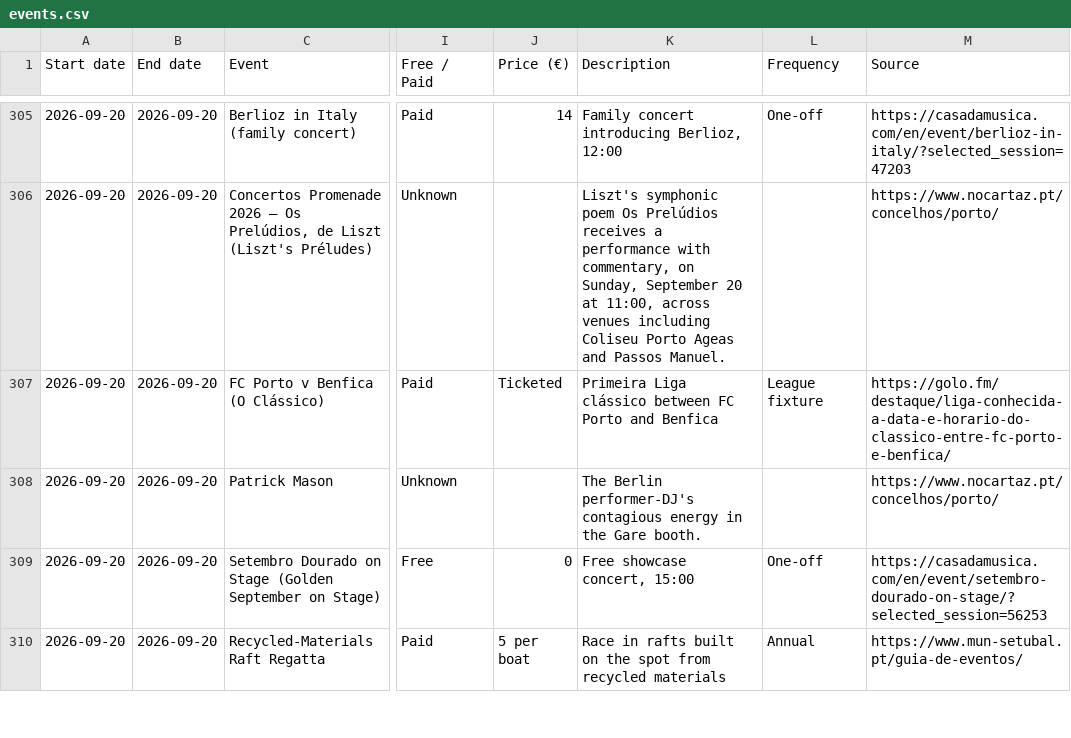
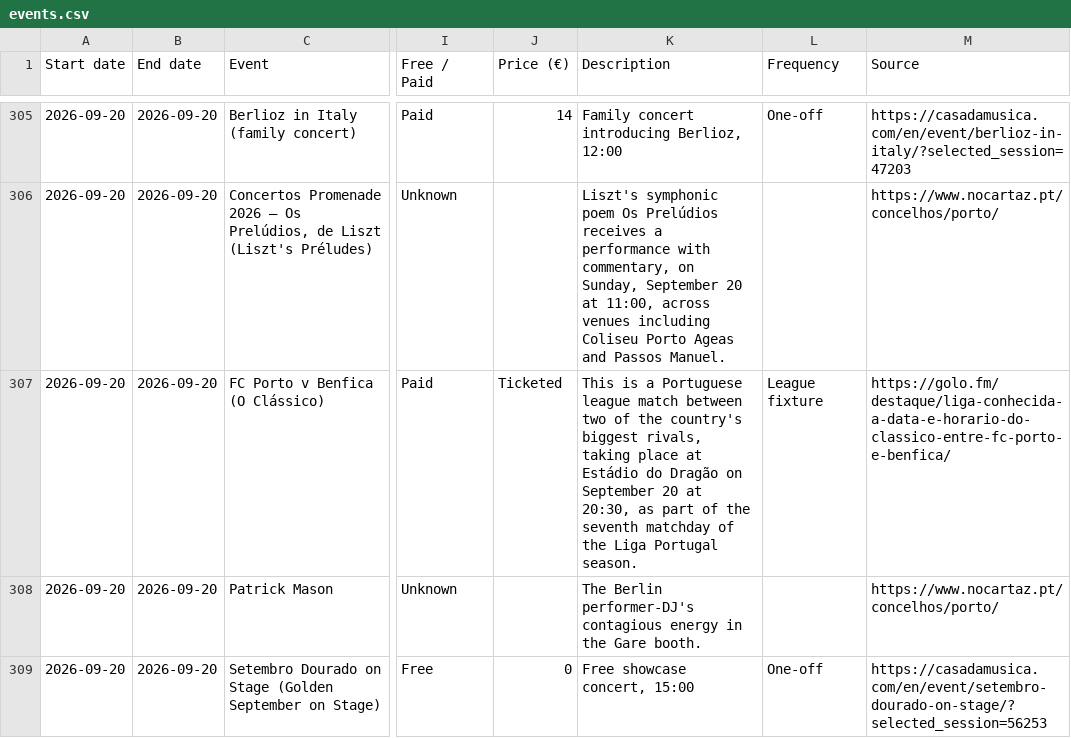
Before and after one commit to robtheriver72/borasetubal, a CSV file: events.csv, drawn as a sheet; only a part is shown, gaps mark what is left out; the shorter side is filled out with more unchanged rows; the diff covers the shown part only; the diff names each change by its address in the sheet, - before the commit and + after, or states it on an @@ line.

```diff
--- a/events.csv
+++ b/events.csv
-K307 (Description): Primeira Liga clássico between FC Porto and Benfica
+K307 (Description): This is a Portuguese league match between two of the country's biggest rivals, taking place at Estádio do Dragão on September 20 at 20:30, as part of the seventh matchday of the Liga Portugal season.
```
Also changed, not shown: 4 edited cells elsewhere in this file, 1 other file.
